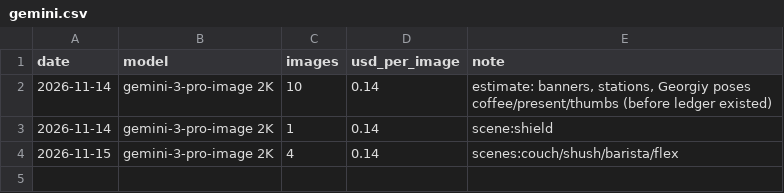
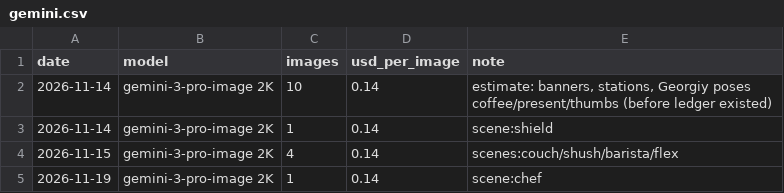
Before and after one commit to lioshka061-boop/georgiy-media, a CSV file: ads-system/ledger/gemini.csv, drawn as a sheet.

```diff
--- a/ads-system/ledger/gemini.csv
+++ b/ads-system/ledger/gemini.csv
@@ -4 +4,2 @@ date,model,images,usd_per_image,note
 2026-11-15,gemini-3-pro-image 2K,4,0.14,scenes:couch/shush/barista/flex
+2026-11-19,gemini-3-pro-image 2K,1,0.14,scene:chef
```
Also changed, not shown: 4 other files.
